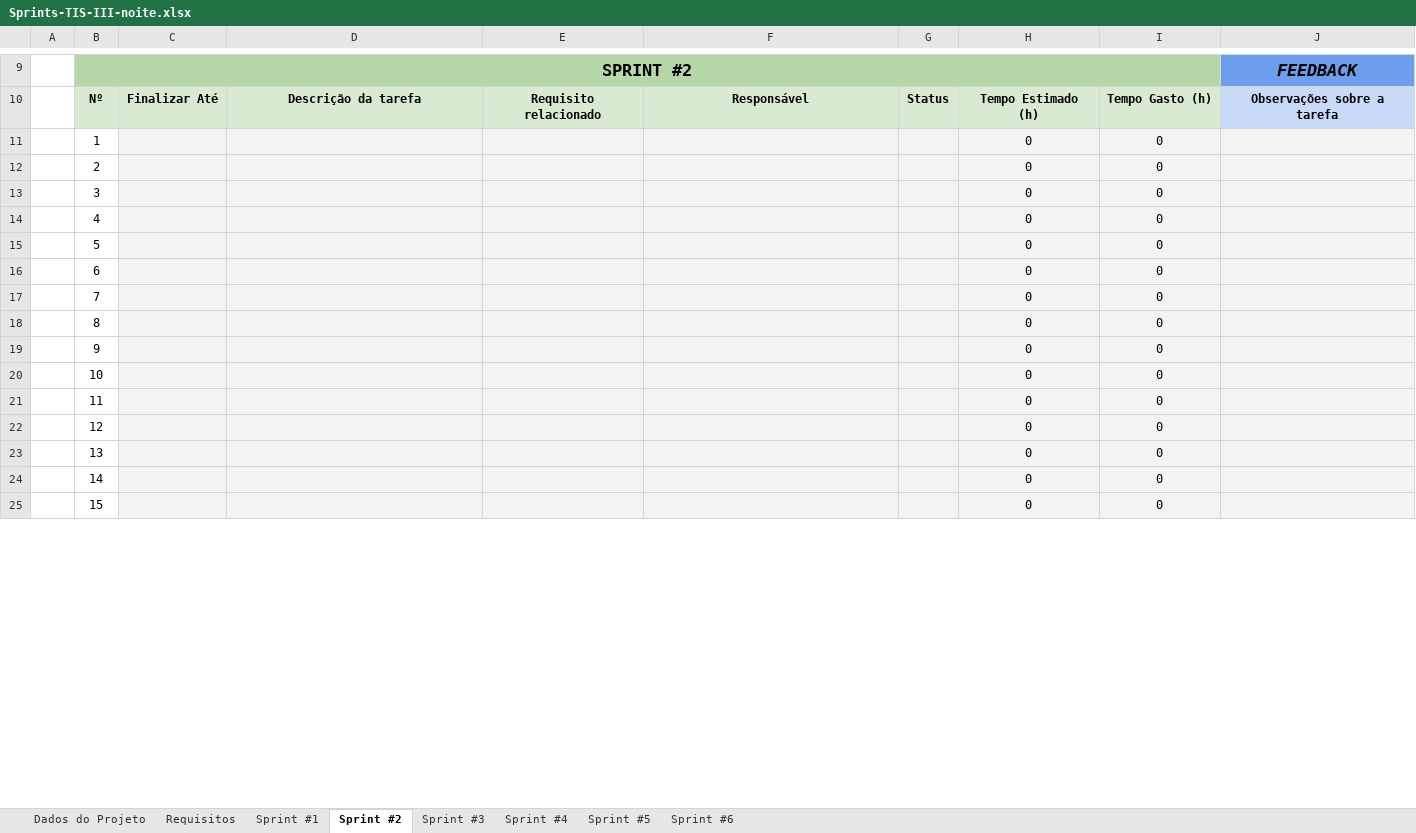
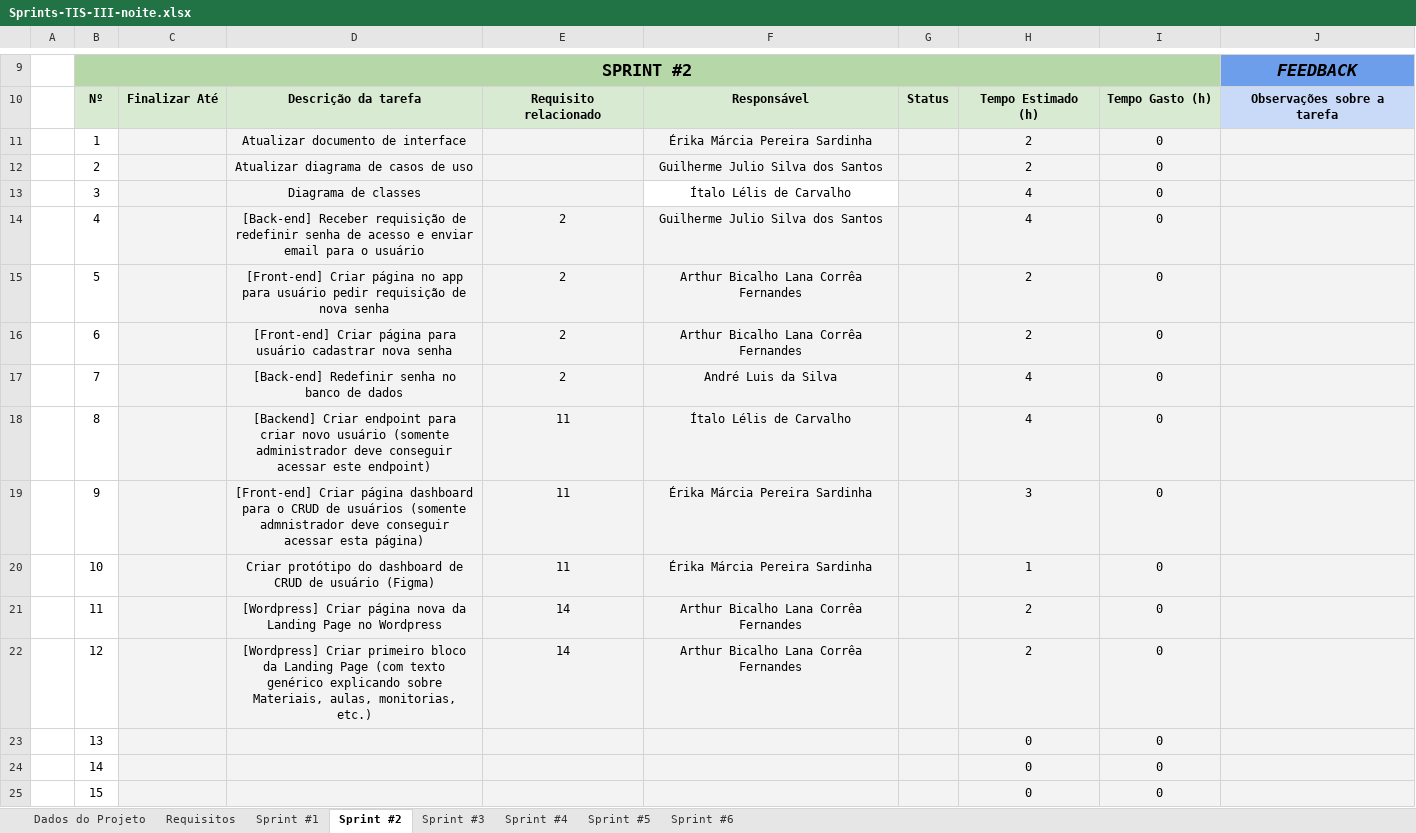
Before and after one commit to ICEI-PUC-Minas-PPLES-TI/plf-es-2021-1-ti3-6654100-teoremaprepara, an Excel workbook: Artefatos/Sprints-TIS-III-noite.xlsx, sheet Sprint #2, drawn as a sheet; only a part is shown, gaps mark what is left out; values as stored, in another font and other column widths than the file's, no borders; charts and pictures and conditional formats not drawn; the diff covers the shown part only; the diff names each change by its address in the sheet, - before the commit and + after, or states it on an @@ line.

Commit message:
Atualizar arquivos das Sprints

```diff
--- a/Artefatos/Sprints-TIS-III-noite.xlsx (sheet Sprint #2)
+++ b/Artefatos/Sprints-TIS-III-noite.xlsx (sheet Sprint #2)
-D11: (empty)
+D11: Atualizar documento de interface
-F11: (empty)
+F11: Érika Márcia Pereira Sardinha
-H11:H12: 0
+H11:H12: 2
-D12: (empty)
+D12: Atualizar diagrama de casos de uso
-F12: (empty)
+F12: Guilherme Julio Silva dos Santos
-D13: (empty)
+D13: Diagrama de classes
-F13: (empty)
+F13: Ítalo Lélis de Carvalho
-F13 fill: #F3F3F3
+F13 fill: none
-H13:H14: 0
+H13:H14: 4
-D14: (empty)
+D14: [Back-end] Receber requisição de redefinir senha de acesso e enviar email para o usuário
-E14:E17: (empty)
+E14:E17: 2
-F14: (empty)
+F14: Guilherme Julio Silva dos Santos
-D15: (empty)
+D15: [Front-end] Criar página no app para usuário pedir requisição de nova senha
-F15:F16: (empty)
+F15:F16: Arthur Bicalho Lana Corrêa Fernandes
-H15:H16: 0
+H15:H16: 2
-D16: (empty)
+D16: [Front-end] Criar página para usuário cadastrar nova senha
-D17: (empty)
+D17: [Back-end] Redefinir senha no banco de dados
-F17: (empty)
+F17: André Luis da Silva
-H17:H18: 0
+H17:H18: 4
-D18: (empty)
+D18: [Backend] Criar endpoint para criar novo usuário (somente administrador deve conseguir acessar este endpoint)
-E18:E20: (empty)
+E18:E20: 11
-F18: (empty)
+F18: Ítalo Lélis de Carvalho
-D19: (empty)
+D19: [Front-end] Criar página dashboard para o CRUD de usuários (somente admnistrador deve conseguir acessar esta página)
-F19:F20: (empty)
+F19:F20: Érika Márcia Pereira Sardinha
-H19: 0
+H19: 3
-D20: (empty)
+D20: Criar protótipo do dashboard de CRUD de usuário (Figma)
-H20: 0
+H20: 1
-D21: (empty)
+D21: [Wordpress] Criar página nova da Landing Page no Wordpress
-E21:E22: (empty)
+E21:E22: 14
-F21:F22: (empty)
+F21:F22: Arthur Bicalho Lana Corrêa Fernandes
-H21:H22: 0
+H21:H22: 2
-D22: (empty)
+D22: [Wordpress] Criar primeiro bloco da Landing Page (com texto genérico explicando sobre Materiais, aulas, monitorias, etc.)
```
Also changed, not shown: 1 added row, 1 removed row, 44 hidden or unhidden rows and 6 edited cells elsewhere in this sheet, sheet Sprint #1, sheet Requisitos, sheet Dados do Projeto, formulas that keep their value, hidden cells, charts or pictures, 1 other file.
